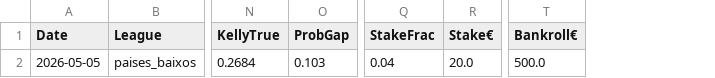
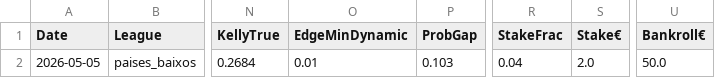
Before and after one commit to jorgepita/apostas-over-futebol, a CSV file: picks_over25.csv, drawn as a sheet; only a part is shown, gaps mark what is left out; addresses are those after the commit; the diff names each change by its address in the sheet, - before the commit and + after, or states it on an @@ line.

Commit message:
Update picks_over25.csv (2026-05-05T12:00:14Z)

```diff
--- a/picks_over25.csv
+++ b/picks_over25.csv
+column O (EdgeMinDynamic), row 2: 0.01
-S2 (Stake€): 20.0
+S2 (Stake€): 2.0
-U2 (Bankroll€): 500.0
+U2 (Bankroll€): 50.0
```
